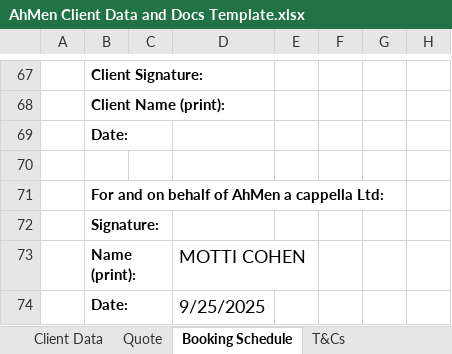
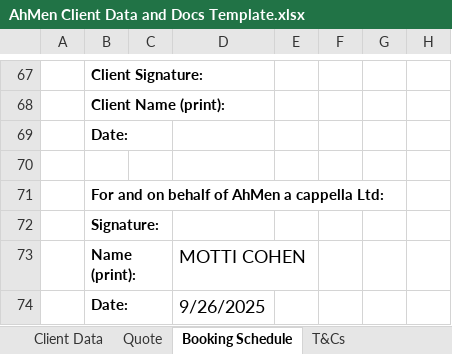
Before and after one commit to themotster/mcms-invoice-manager, an Excel workbook: AhMen Doc Templates/AhMen Client Data and Docs Template.xlsx, sheet Booking Schedule, drawn as a sheet; only a part is shown, gaps mark what is left out; values as stored, in another font and other column widths than the file's, no borders; charts and pictures not drawn; the diff names each change by its address in the sheet, - before the commit and + after, or states it on an @@ line.

```diff
--- a/AhMen Doc Templates/AhMen Client Data and Docs Template.xlsx (sheet Booking Schedule)
+++ b/AhMen Doc Templates/AhMen Client Data and Docs Template.xlsx (sheet Booking Schedule)
-D74: 9/25/2025
+D74: 9/26/2025
```
Also changed, not shown: sheet Invoice - deposit, sheet Quote, 5 other files.
